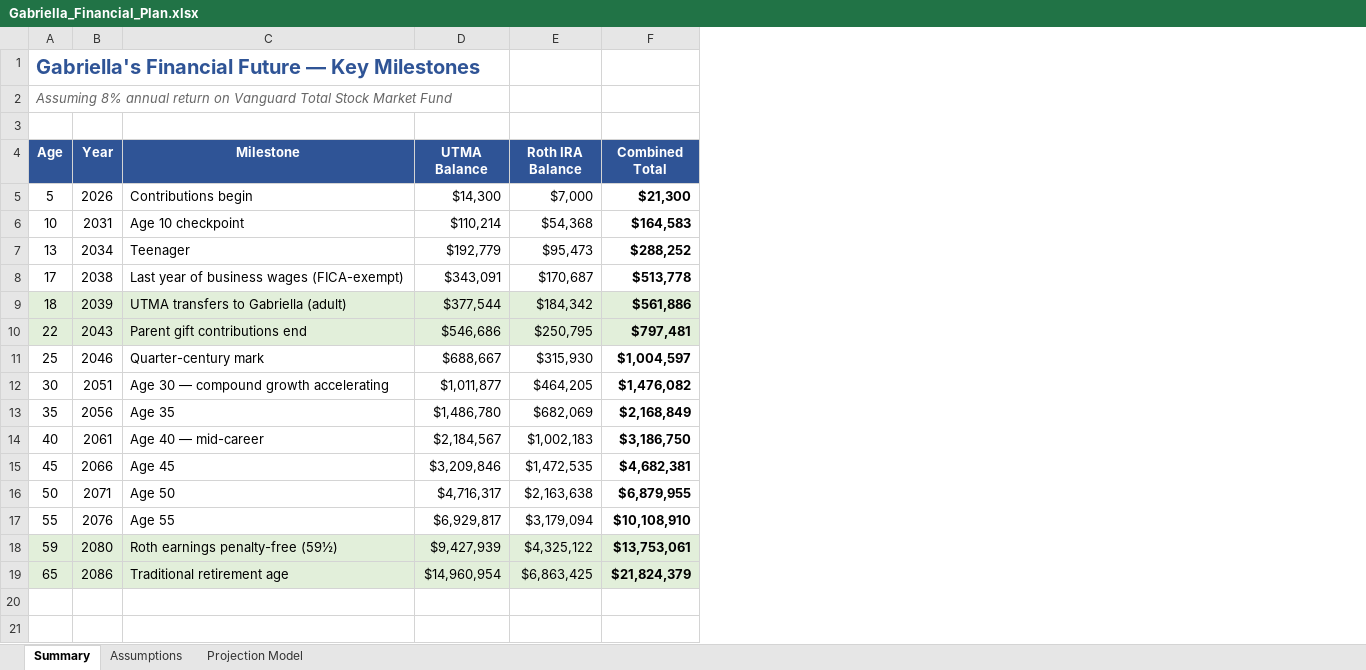
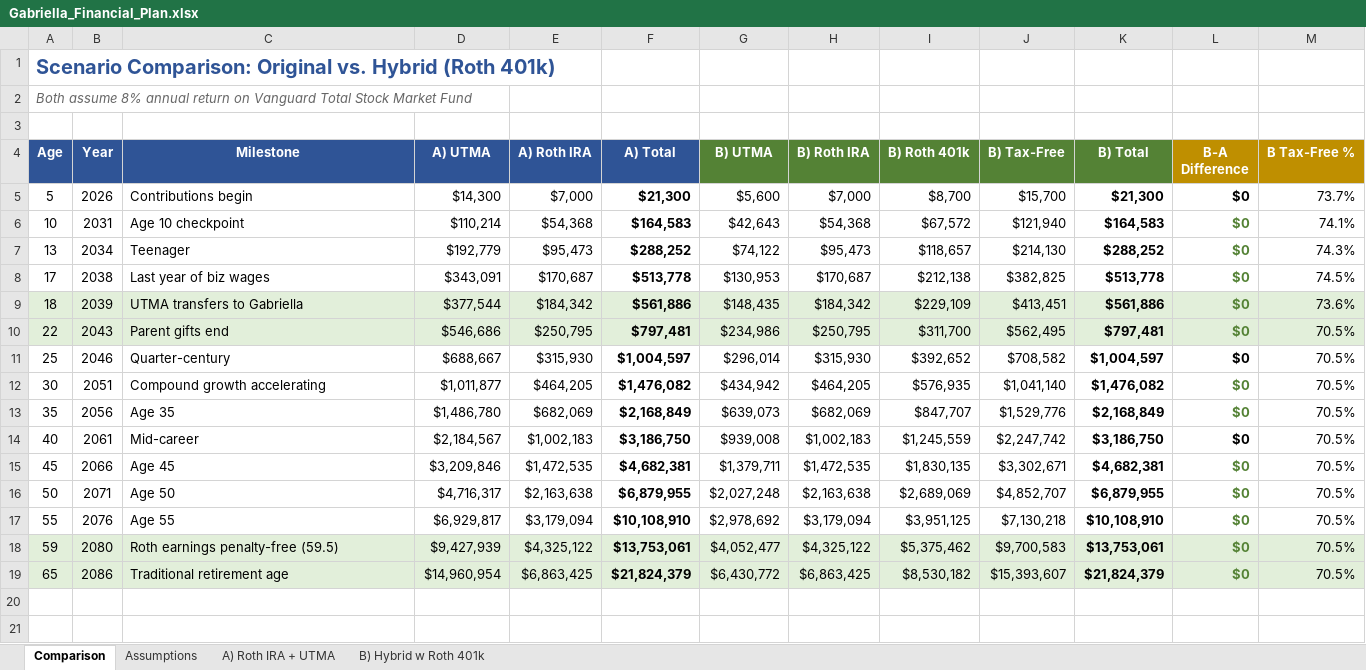
Before and after one commit to tomrigoberto/docs, an Excel workbook: Gabriella_Financial_Plan.xlsx, sheet Comparison, drawn as a sheet; only a part is shown; values as stored, in another font and other column widths than the file's, no borders; the diff covers the shown part only; the diff names each change by its address in the sheet, - before the commit and + after, or states it on an @@ line.

```diff
--- a/Gabriella_Financial_Plan.xlsx (sheet Comparison)
+++ b/Gabriella_Financial_Plan.xlsx (sheet Comparison)
-sheet tab: Summary
+sheet tab: Comparison
-sheet tab: Projection Model
+sheet tab: A) Roth IRA + UTMA
+sheet tab: B) Hybrid w Roth 401k
+column G (B) UTMA), rows 5-19: $5,600 | $42,643 | $74,122 | $130,953 | $148,435 | $234,986 | $296,014 | $434,942 | $639,073 | $939,008 | $1,379,711 | $2,027,248 | $2,978,692 | $4,052,477 | $6,430,772
+column H (B) Roth IRA), rows 5-19: $7,000 | $54,368 | $95,473 | $170,687 | $184,342 | $250,795 | $315,930 | $464,205 | $682,069 | $1,002,183 | $1,472,535 | $2,163,638 | $3,179,094 | $4,325,122 | $6,863,425
+column I (B) Roth 401k), rows 5-19: $8,700 | $67,572 | $118,657 | $212,138 | $229,109 | $311,700 | $392,652 | $576,935 | $847,707 | $1,245,559 | $1,830,135 | $2,689,069 | $3,951,125 | $5,375,462 | $8,530,182
+column J (B) Tax-Free), rows 5-19: $15,700 | $121,940 | $214,130 | $382,825 | $413,451 | $562,495 | $708,582 | $1,041,140 | $1,529,776 | $2,247,742 | $3,302,671 | $4,852,707 | $7,130,218 | $9,700,583 | $15,393,607
+column K (B) Total), rows 5-19: $21,300 | $164,583 | $288,252 | $513,778 | $561,886 | $797,481 | $1,004,597 | $1,476,082 | $2,168,849 | $3,186,750 | $4,682,381 | $6,879,955 | $10,108,910 | $13,753,061 | $21,824,379
+column L (B-A Difference), rows 5-19: all $0
+column M (B Tax-Free %), rows 5-19: 73.7% | 74.1% | 74.3% | 74.5% | 73.6% | 70.5% | 70.5% | 70.5% | 70.5% | 70.5% | 70.5% | 70.5% | 70.5% | 70.5% | 70.5%
-A1 (Age): Gabriella's Financial Future — Key Milestones
+A1 (Age): Scenario Comparison: Original vs. Hybrid (Roth 401k)
-A2 (Age): Assuming 8% annual…
+A2 (Age): Both assume 8% annual…
-D4: UTMA Balance
+D4: A) UTMA
-E4: Roth IRA Balance
+E4: A) Roth IRA
-F4: Combined Total
+F4: A) Total
-C8 (Milestone): Last year of business wages (FICA-exempt)
+C8 (Milestone): Last year of biz wages
-C9 (Milestone): UTMA transfers to Gabriella (adult)
+C9 (Milestone): UTMA transfers to Gabriella
-C10 (Milestone): Parent gift contributions end
+C10 (Milestone): Parent gifts end
-C11 (Milestone): Quarter-century mark
+C11 (Milestone): Quarter-century
-C12 (Milestone): Age 30 — compound growth accelerating
+C12 (Milestone): Compound growth accelerating
-C14 (Milestone): Age 40 — mid-career
+C14 (Milestone): Mid-career
-C18 (Milestone): Roth earnings penalty-free (59½)
+C18 (Milestone): Roth earnings penalty-free (59.5)
```
Also changed, not shown: 22 added rows, 15 removed rows, 4 edited cells and cell formats elsewhere in this sheet, sheet A) Roth IRA + UTMA, sheet Assumptions.
